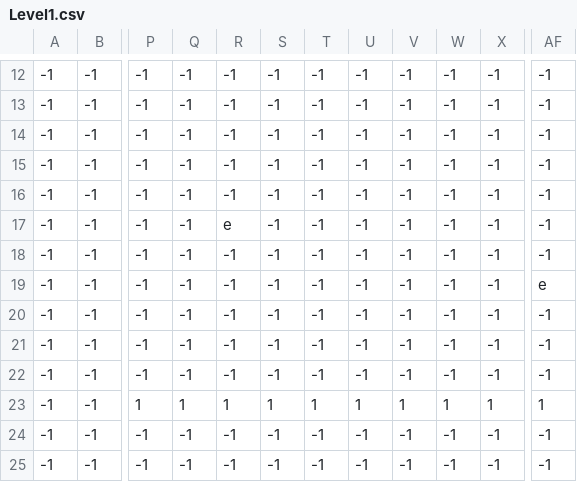
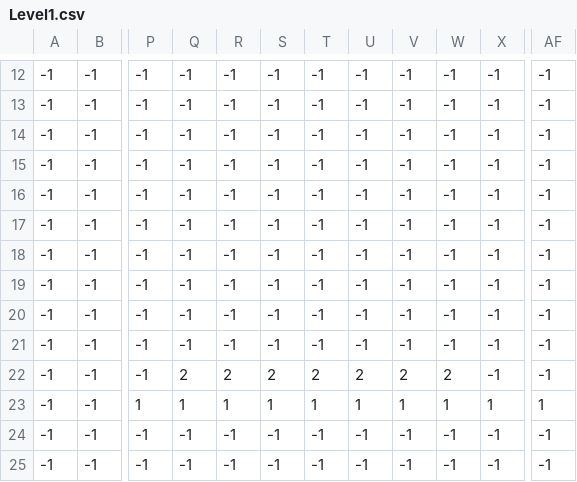
Before and after one commit to willhlm/happy_ville, a CSV file: Tiled/Level1.csv, drawn as a sheet; only a part is shown, gaps mark what is left out; the diff names each change by its address in the sheet, - before the commit and + after, or states it on an @@ line.

```diff
--- a/Tiled/Level1.csv
+++ b/Tiled/Level1.csv
-R17: e
+R17: -1
-AF19: e
+AF19: -1
-Q22: -1
+Q22: 2
-R22: -1
+R22: 2
-S22: -1
+S22: 2
-T22: -1
+T22: 2
-U22: -1
+U22: 2
-V22: -1
+V22: 2
-W22: -1
+W22: 2
```
Also changed, not shown: 49 other files.
